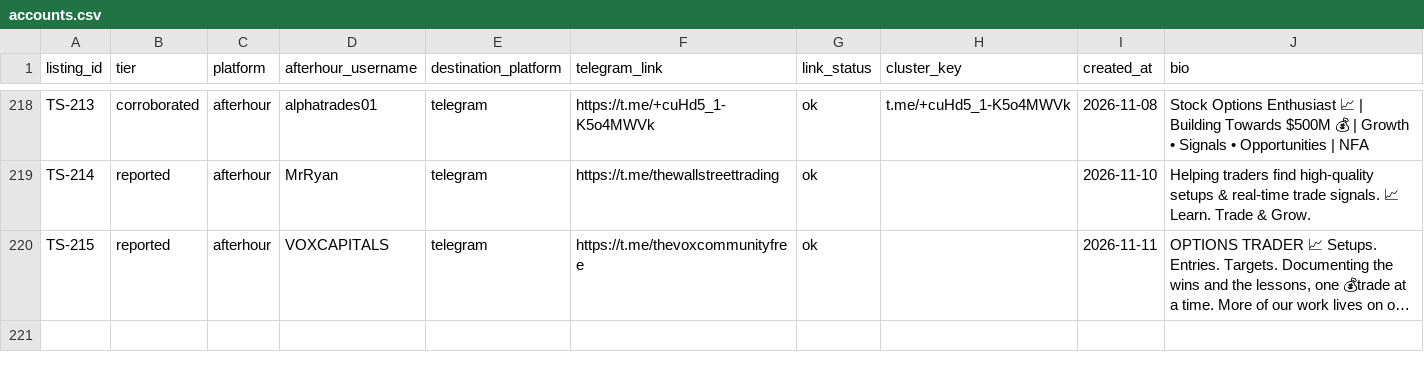
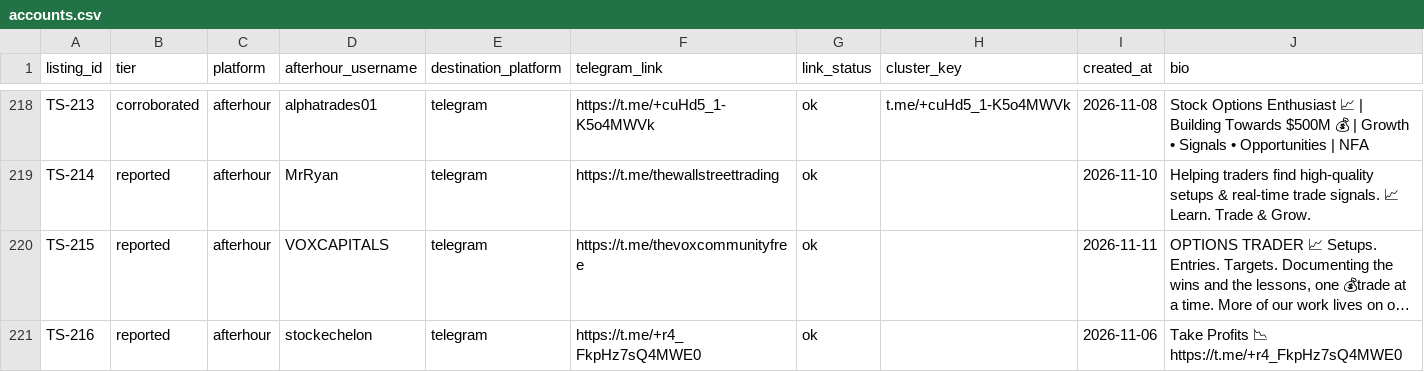
Before and after one commit to pathfinder10/telegramscammers, a CSV file: accounts.csv, drawn as a sheet; only a part is shown, gaps mark what is left out; long unchanged cells end in …; the diff names each change by its address in the sheet, - before the commit and + after, or states it on an @@ line.

Commit message:
Evening scan 2026-11-13: add TS-216 @stockechelon; 216 accounts

```diff
--- a/accounts.csv
+++ b/accounts.csv
+row 221: TS-216 | reported | afterhour | stockechelon | telegram | https://t.me/+r4_FkpHz7sQ4MWE0 | ok |  | 2026-11-06 | Take Profits 📉 https://t.me/+r4_FkpHz7sQ4MWE0
```
Also changed, not shown: 5 other files.
